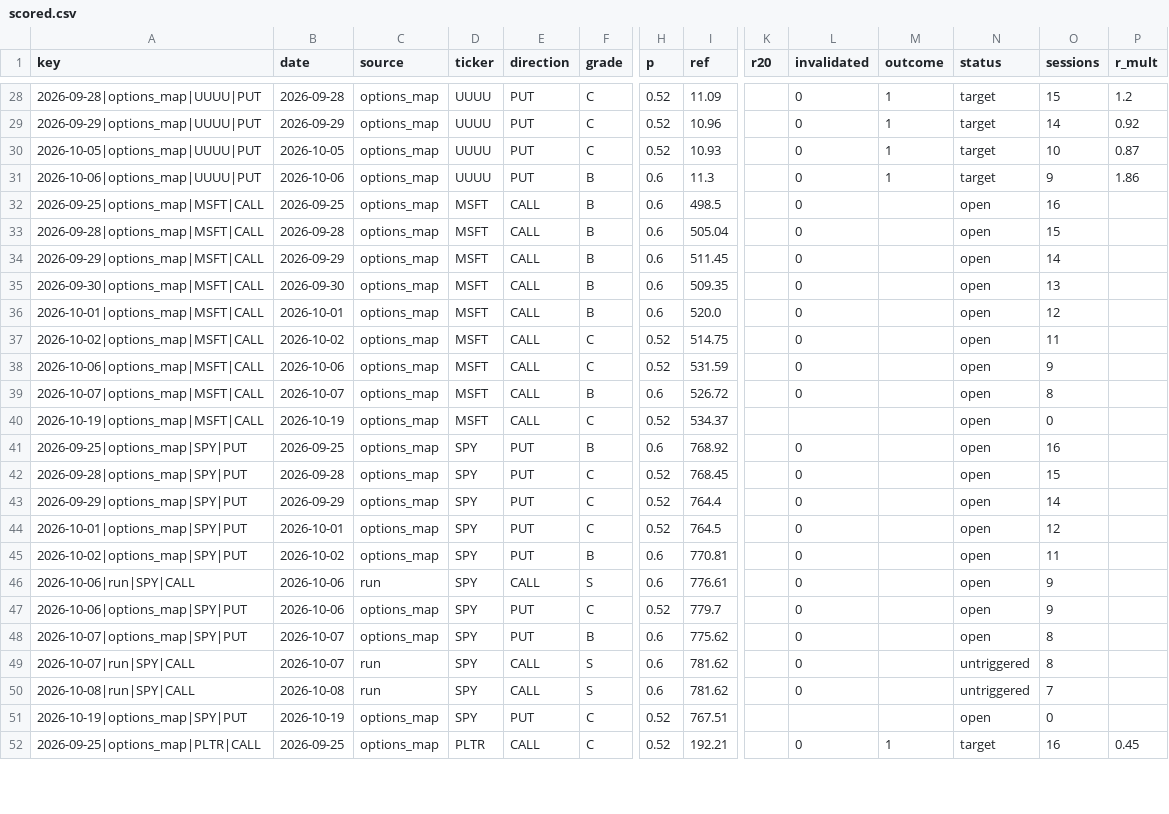
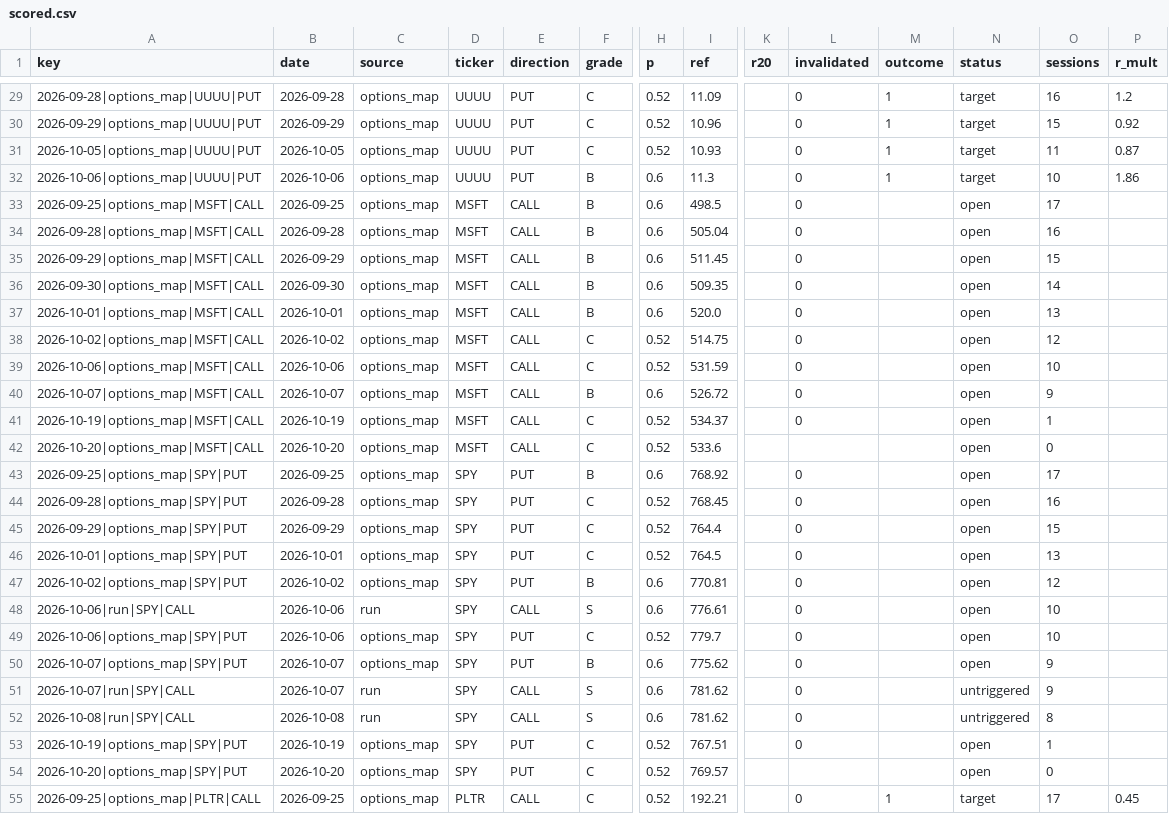
Before and after one commit to dincerorc-rgb/OptScan-1, a CSV file: state/scored.csv, drawn as a sheet; only a part is shown, gaps mark what is left out; addresses are those after the commit; rows hold the shown columns only; the diff covers the shown part only; the diff names each change by its address in the sheet, - before the commit and + after, or states it on an @@ line.

```diff
--- a/state/scored.csv
+++ b/state/scored.csv
-O29 (sessions): 15
+O29 (sessions): 16
-O30 (sessions): 14
+O30 (sessions): 15
-O31 (sessions): 10
+O31 (sessions): 11
-O32 (sessions): 9
+O32 (sessions): 10
-O33 (sessions): 16
+O33 (sessions): 17
-O34 (sessions): 15
+O34 (sessions): 16
-O35 (sessions): 14
+O35 (sessions): 15
-O36 (sessions): 13
+O36 (sessions): 14
-O37 (sessions): 12
+O37 (sessions): 13
-O38 (sessions): 11
+O38 (sessions): 12
-O39 (sessions): 9
+O39 (sessions): 10
-O40 (sessions): 8
+O40 (sessions): 9
-L41 (invalidated): (empty)
+L41 (invalidated): 0
-O41 (sessions): 0
+O41 (sessions): 1
+row 42: 2026-10-20|options_map|MSFT|CALL | 2026-10-20 | options_map | MSFT | CALL | C | 0.52 | 533.6 |  |  |  | open | 0
-O43 (sessions): 16
+O43 (sessions): 17
-O44 (sessions): 15
+O44 (sessions): 16
-O45 (sessions): 14
+O45 (sessions): 15
-O46 (sessions): 12
+O46 (sessions): 13
-O47 (sessions): 11
+O47 (sessions): 12
-O48:O49 (sessions): 9
+O48:O49 (sessions): 10
-O50:O51 (sessions): 8
+O50:O51 (sessions): 9
-O52 (sessions): 7
+O52 (sessions): 8
-L53 (invalidated): (empty)
+L53 (invalidated): 0
-O53 (sessions): 0
+O53 (sessions): 1
+row 54: 2026-10-20|options_map|SPY|PUT | 2026-10-20 | options_map | SPY | PUT | C | 0.52 | 769.57 |  |  |  | open | 0
-O55 (sessions): 16
+O55 (sessions): 17
```
Also changed, not shown: 7 added rows and 76 edited cells elsewhere in this file.
